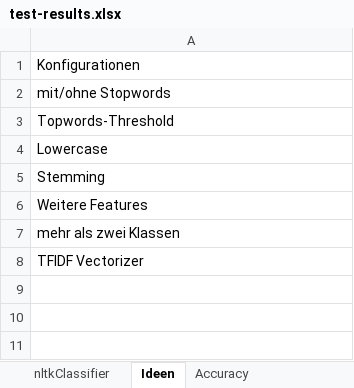
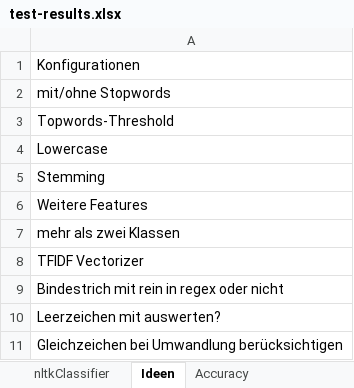
Before and after one commit to Flo427/chess-annotation, an Excel workbook: test-results.xlsx, sheet Ideen, drawn as a sheet; values as stored, in another font and other column widths than the file's, no borders; the diff names each change by its address in the sheet, - before the commit and + after, or states it on an @@ line.

Commit message:
several tests with different regexp-tokenizers

```diff
--- a/test-results.xlsx (sheet Ideen)
+++ b/test-results.xlsx (sheet Ideen)
+row 9: Bindestrich mit rein in regex oder nicht
+row 10: Leerzeichen mit auswerten?
+row 11: Gleichzeichen bei Umwandlung berücksichtigen
```
Also changed, not shown: sheet RandomForest, sheet Accuracy, other sheet tabs, 2 other files.
